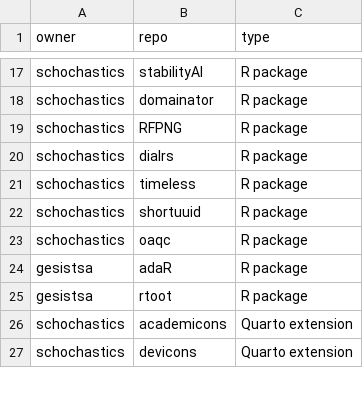
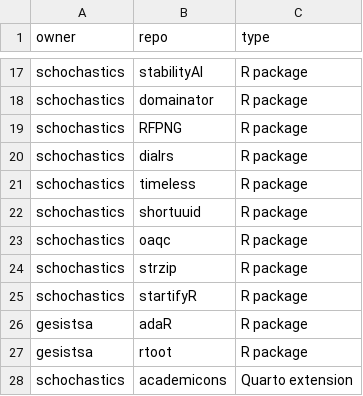
Before and after one commit to schochastics/gh-dashboard, a CSV file: repos.csv, drawn as a sheet; only a part is shown, gaps mark what is left out; the shorter side is filled out with more unchanged rows.

Commit message:
added strzip and startifyR

```diff
--- a/repos.csv
+++ b/repos.csv
@@ -23,2 +23,4 @@ schochastics,shortuuid,R package
 schochastics,oaqc,R package
+schochastics,strzip,R package
+schochastics,startifyR,R package
 gesistsa,adaR,R package
```
